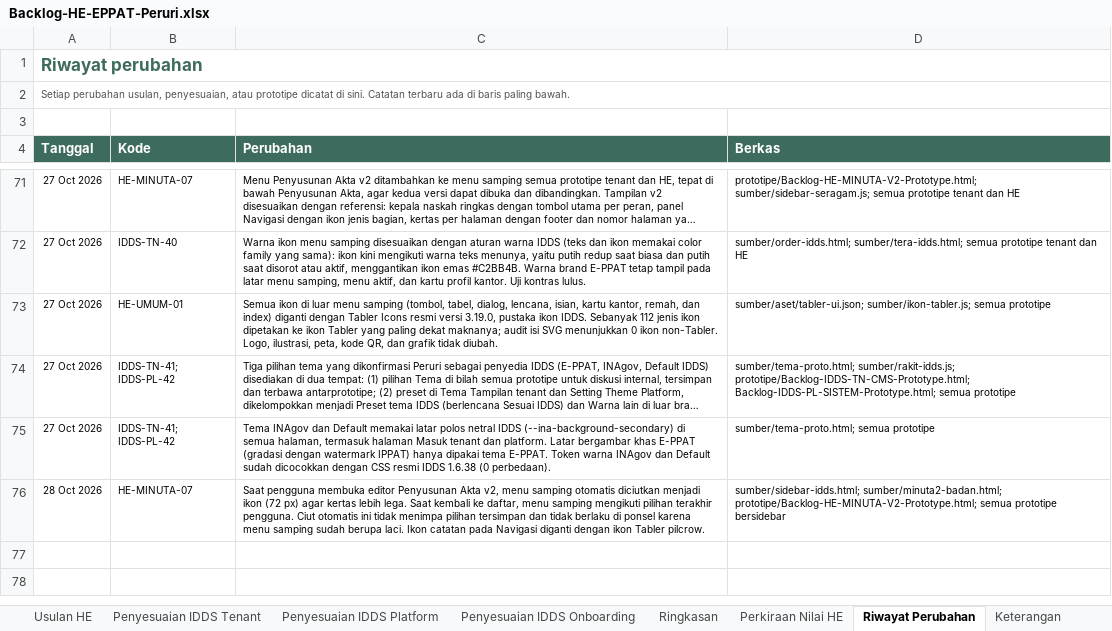
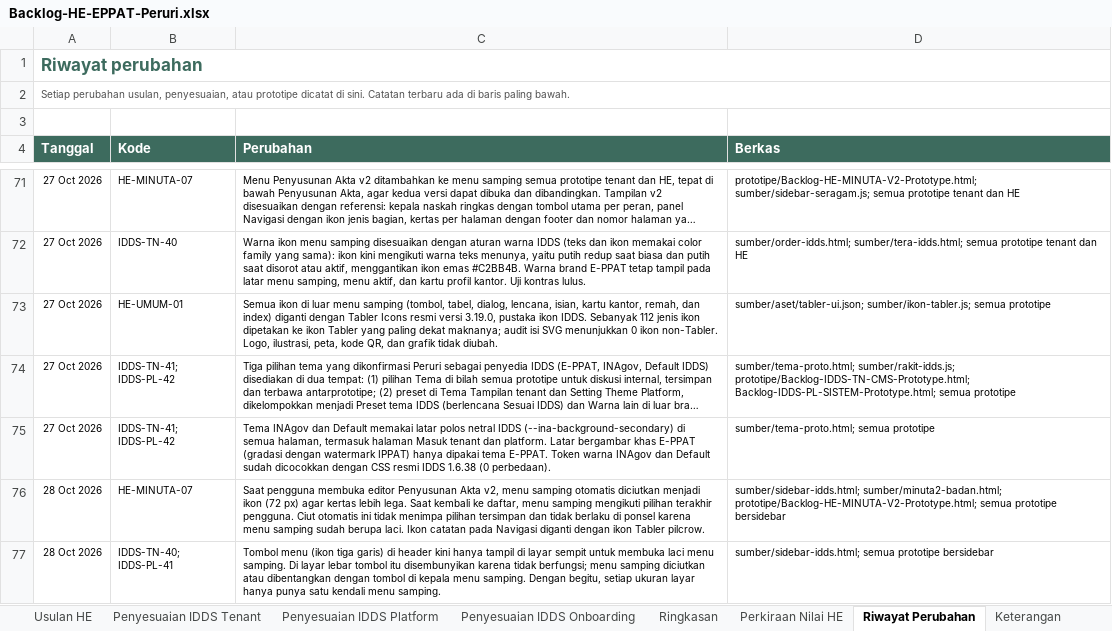
Before and after one commit to yogi-alt/HE-EPPAT-Backlog, an Excel workbook: Backlog-HE-EPPAT-Peruri.xlsx, sheet Riwayat Perubahan, drawn as a sheet; only a part is shown, gaps mark what is left out; long unchanged cells end in …; values as stored, in another font and other column widths than the file's, no borders; the diff names each change by its address in the sheet, - before the commit and + after, or states it on an @@ line.

Commit message:
Header: tombol menu hanya di layar sempit; layar lebar pakai tombol ciut sidebar; riwayat xlsx

```diff
--- a/Backlog-HE-EPPAT-Peruri.xlsx (sheet Riwayat Perubahan)
+++ b/Backlog-HE-EPPAT-Peruri.xlsx (sheet Riwayat Perubahan)
+row 77: 28 Oct 2026 | IDDS-TN-40; IDDS-PL-41 | Tombol menu (ikon tiga garis) di header kini hanya tampil di layar sempit untuk membuka laci menu samping. Di layar lebar tombol itu disembunyikan karena tidak berfungsi; menu samping diciutkan atau dibentangkan dengan tombol di kepala menu samping. Dengan begitu, setiap ukuran layar hanya punya satu kendali menu samping. | sumber/sidebar-idds.html; semua prototipe bersidebar
```
Also changed, not shown: 23 other files.
